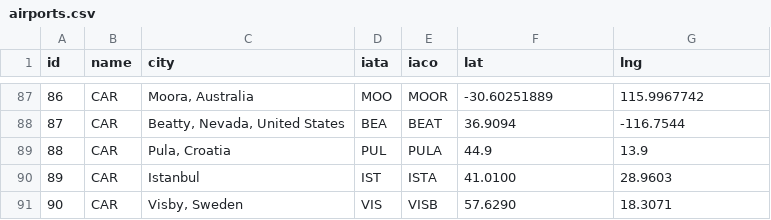
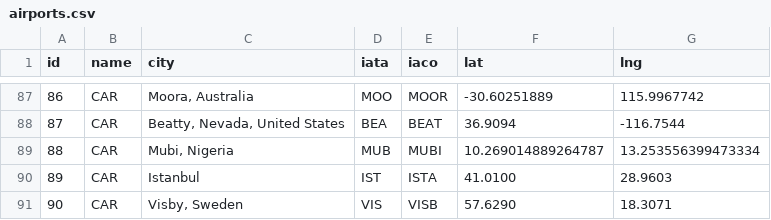
Before and after one commit to brad24153vt/brad24153vt.github.io, a CSV file: public/airports.csv, drawn as a sheet; only a part is shown, gaps mark what is left out.

Commit message:
Update airports.csv

```diff
--- a/public/airports.csv
+++ b/public/airports.csv
@@ -88,3 +88,3 @@ id,name,city,iata,iaco,lat,lng
 87,CAR,"Beatty, Nevada, United States",BEA,BEAT,36.9094,-116.7544
-88,CAR,"Pula, Croatia",PUL,PULA,44.9,13.9
+88,CAR,"Mubi, Nigeria",MUB,MUBI,10.269014889264787,13.253556399473334
 89,CAR,Istanbul,IST,ISTA,41.0100,28.9603
```
